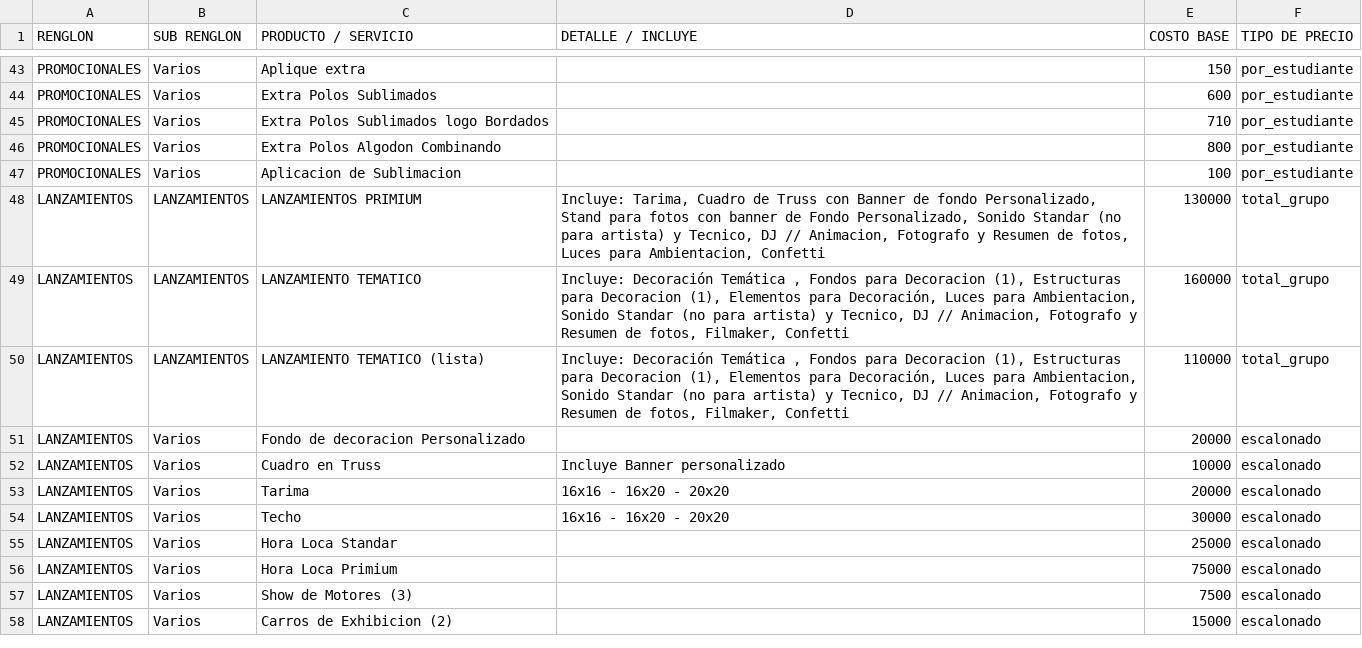
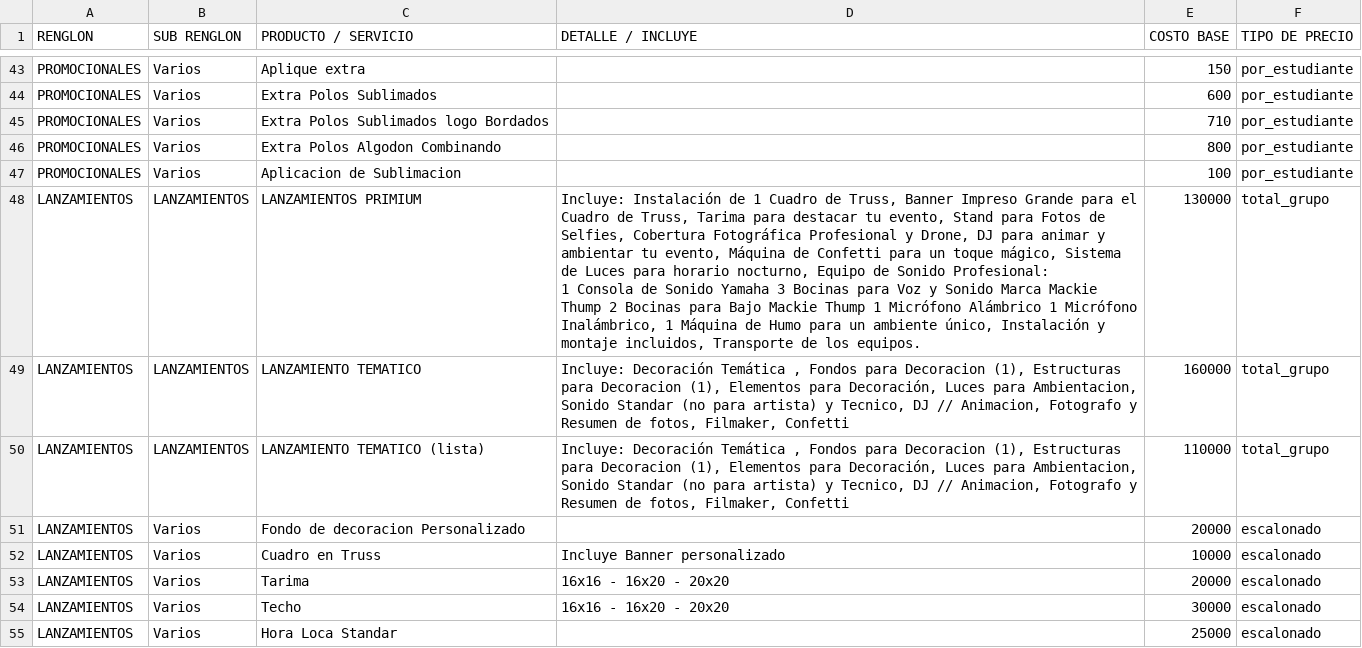
Before and after one commit to moisesgross37/proyecto-gestion27, a CSV file: Productos.csv, drawn as a sheet; only a part is shown, gaps mark what is left out; the shorter side is filled out with more unchanged rows.

Commit message:
Update Productos.csv

```diff
--- a/Productos.csv
+++ b/Productos.csv
@@ -47,3 +47,5 @@ PROMOCIONALES,Varios,Extra Polos Algodon Combinando,,800,por_estudiante
 PROMOCIONALES,Varios,Aplicacion de Sublimacion,,100,por_estudiante
-LANZAMIENTOS,LANZAMIENTOS,LANZAMIENTOS PRIMIUM,"Incluye: Tarima, Cuadro de Truss con Banner de fondo Personalizado, Stand para fotos con banner de Fondo Personalizado, Sonido Standar (no para artista) y Tecnico, DJ // Animacion, Fotografo y Resumen de fotos, Luces para Ambientacion, Confetti",130000,total_grupo
+LANZAMIENTOS,LANZAMIENTOS,LANZAMIENTOS PRIMIUM,"Incluye: Instalación de 1 Cuadro de Truss, Banner Impreso Grande para el Cuadro de Truss, Tarima para destacar tu evento, Stand para Fotos de Selfies, Cobertura Fotográfica Profesional y Drone, DJ para animar y ambientar tu evento, Máquina de Confetti para un toque mágico, Sistema de Luces para horario nocturno, Equipo de Sonido Profesional:
+1 Consola de Sonido Yamaha 3 Bocinas para Voz y Sonido Marca Mackie Thump 2 Bocinas para Bajo Mackie Thump 1 Micrófono Alámbrico 1 Micrófono Inalámbrico, 1 Máquina de Humo para un ambiente único, Instalación y montaje incluidos, Transporte de los equipos.
+",130000,total_grupo
 LANZAMIENTOS,LANZAMIENTOS,LANZAMIENTO TEMATICO,"Incluye: Decoración Temática , Fondos para Decoracion (1), Estructuras para Decoracion (1), Elementos para Decoración, Luces para Ambientacion, Sonido Standar (no para artista) y Tecnico, DJ // Animacion, Fotografo y Resumen de fotos, Filmaker, Confetti",160000,total_grupo
```
